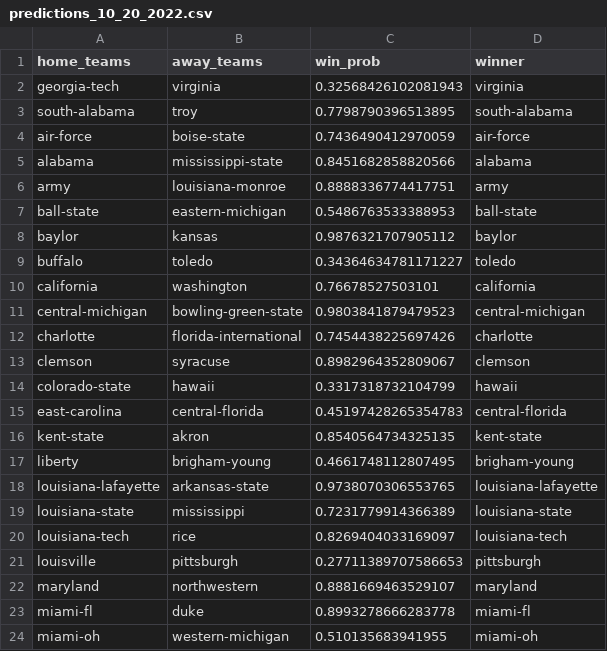
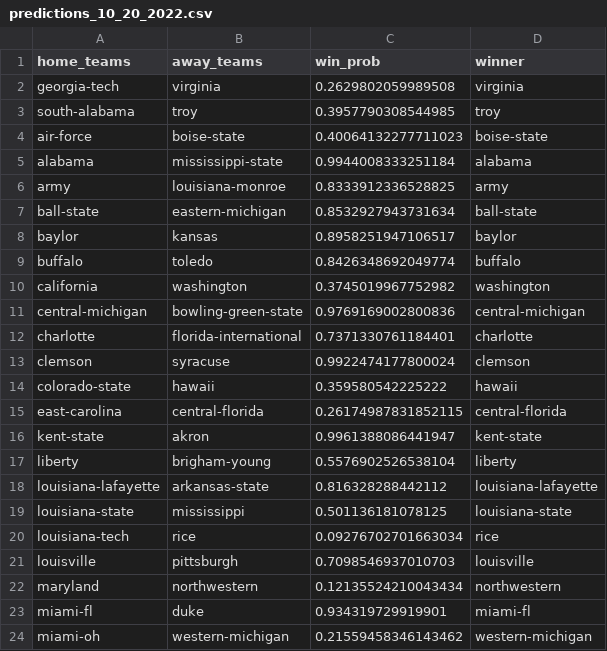
Before and after one commit to mbcalli/college-football-win-predictions, a CSV file: predictions/predictions_10_20_2022.csv, drawn as a sheet; only a part is shown; the diff covers the shown part only.

```diff
--- a/predictions/predictions_10_20_2022.csv
+++ b/predictions/predictions_10_20_2022.csv
@@ -1,24 +1,24 @@
 home_teams,away_teams,win_prob,winner
-georgia-tech,virginia,0.32568426102081943,virginia
-south-alabama,troy,0.7798790396513895,south-alabama
-air-force,boise-state,0.7436490412970059,air-force
-alabama,mississippi-state,0.8451682858820566,alabama
-army,louisiana-monroe,0.8888336774417751,army
-ball-state,eastern-michigan,0.5486763533388953,ball-state
-baylor,kansas,0.9876321707905112,baylor
-buffalo,toledo,0.34364634781171227,toledo
-california,washington,0.76678527503101,california
-central-michigan,bowling-green-state,0.9803841879479523,central-michigan
-charlotte,florida-international,0.7454438225697426,charlotte
-clemson,syracuse,0.8982964352809067,clemson
-colorado-state,hawaii,0.3317318732104799,hawaii
-east-carolina,central-florida,0.45197428265354783,central-florida
-kent-state,akron,0.8540564734325135,kent-state
-liberty,brigham-young,0.4661748112807495,brigham-young
-louisiana-lafayette,arkansas-state,0.9738070306553765,louisiana-lafayette
-louisiana-state,mississippi,0.7231779914366389,louisiana-state
-louisiana-tech,rice,0.8269404033169097,louisiana-tech
-louisville,pittsburgh,0.27711389707586653,pittsburgh
-maryland,northwestern,0.8881669463529107,maryland
-miami-fl,duke,0.8993278666283778,miami-fl
-miami-oh,western-michigan,0.510135683941955,miami-oh
+georgia-tech,virginia,0.2629802059989508,virginia
+south-alabama,troy,0.3957790308544985,troy
+air-force,boise-state,0.40064132277711023,boise-state
+alabama,mississippi-state,0.9944008333251184,alabama
+army,louisiana-monroe,0.8333912336528825,army
+ball-state,eastern-michigan,0.8532927943731634,ball-state
+baylor,kansas,0.8958251947106517,baylor
+buffalo,toledo,0.8426348692049774,buffalo
+california,washington,0.3745019967752982,washington
+central-michigan,bowling-green-state,0.9769169002800836,central-michigan
+charlotte,florida-international,0.7371330761184401,charlotte
+clemson,syracuse,0.9922474177800024,clemson
+colorado-state,hawaii,0.359580542225222,hawaii
+east-carolina,central-florida,0.26174987831852115,central-florida
+kent-state,akron,0.9961388086441947,kent-state
+liberty,brigham-young,0.5576902526538104,liberty
+louisiana-lafayette,arkansas-state,0.816328288442112,louisiana-lafayette
+louisiana-state,mississippi,0.501136181078125,louisiana-state
+louisiana-tech,rice,0.09276702701663034,rice
+louisville,pittsburgh,0.7098546937010703,louisville
+maryland,northwestern,0.12135524210043434,northwestern
+miami-fl,duke,0.934319729919901,miami-fl
+miami-oh,western-michigan,0.21559458346143462,western-michigan
```
Also changed, not shown: 1 removed row and 37 edited cells elsewhere in this file, data/defense.csv, data/offense.csv, 7 other files.
